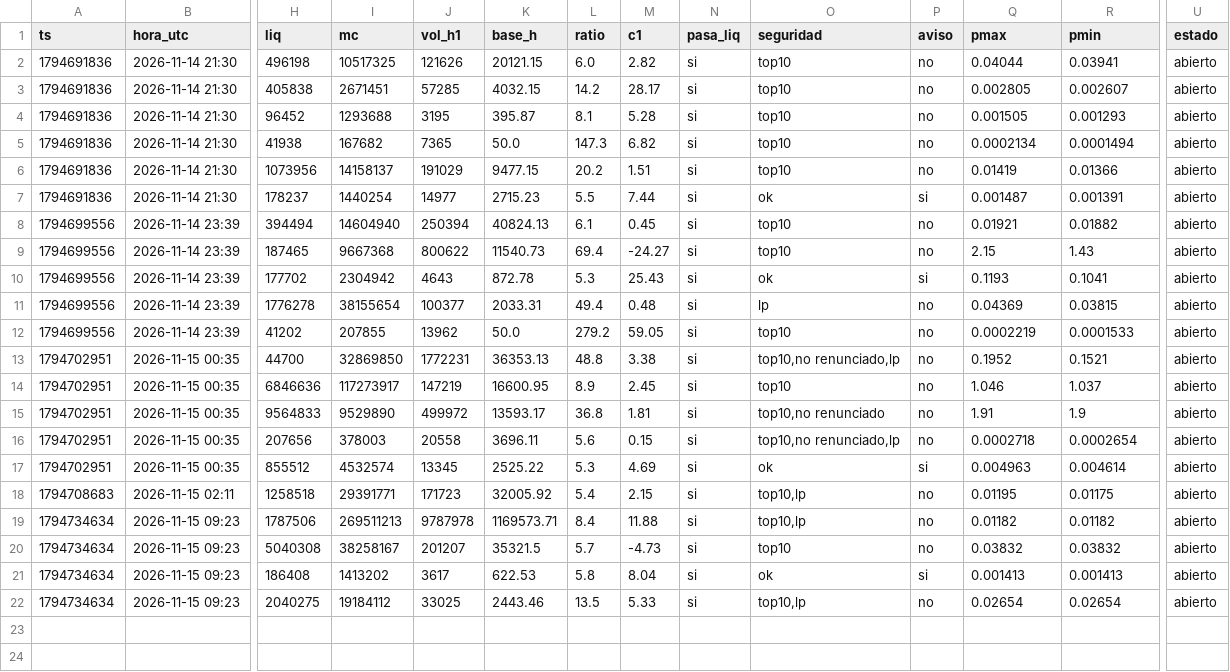
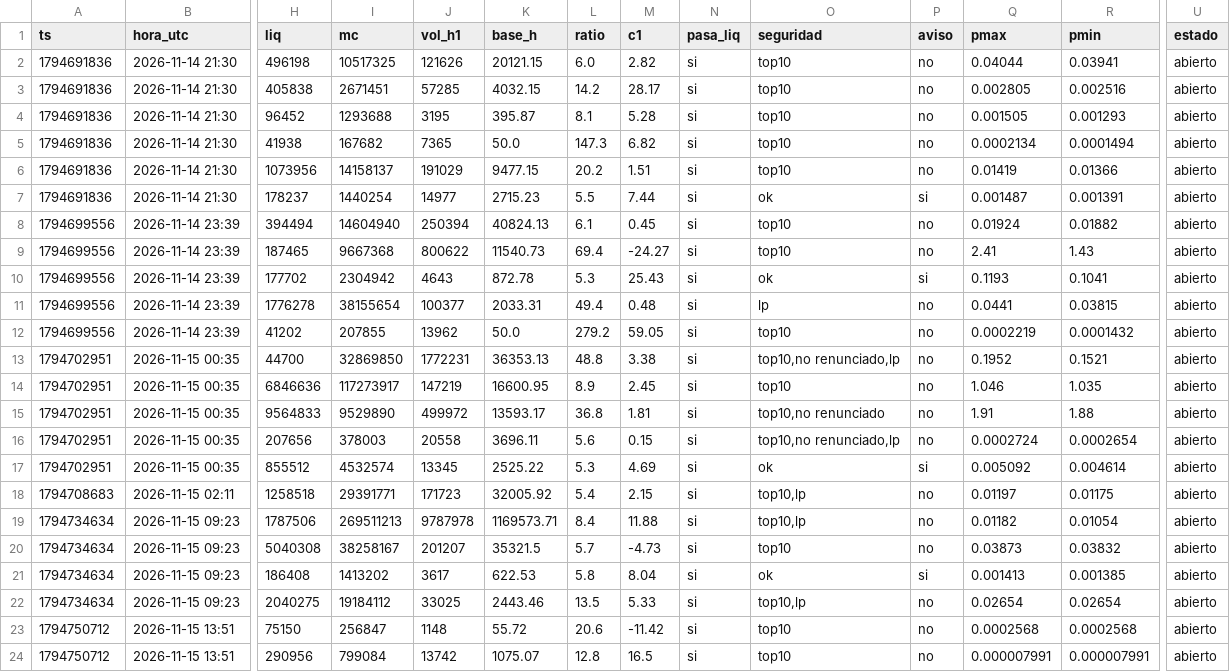
Before and after one commit to fjmunoznieves/desk-memecoins, a TSV file: datos/h16_resurrecciones.tsv, drawn as a sheet; only a part is shown, gaps mark what is left out; rows hold the shown columns only; the diff names each change by its address in the sheet, - before the commit and + after, or states it on an @@ line.

```diff
--- a/datos/h16_resurrecciones.tsv
+++ b/datos/h16_resurrecciones.tsv
-R3 (pmin): 0.002607
+R3 (pmin): 0.002516
-Q8 (pmax): 0.01921
+Q8 (pmax): 0.01924
-Q9 (pmax): 2.15
+Q9 (pmax): 2.41
-Q11 (pmax): 0.04369
+Q11 (pmax): 0.0441
-R12 (pmin): 0.0001533
+R12 (pmin): 0.0001432
-R14 (pmin): 1.037
+R14 (pmin): 1.035
-R15 (pmin): 1.9
+R15 (pmin): 1.88
-Q16 (pmax): 0.0002718
+Q16 (pmax): 0.0002724
-Q17 (pmax): 0.004963
+Q17 (pmax): 0.005092
-Q18 (pmax): 0.01195
+Q18 (pmax): 0.01197
-R19 (pmin): 0.01182
+R19 (pmin): 0.01054
-Q20 (pmax): 0.03832
+Q20 (pmax): 0.03873
-R21 (pmin): 0.001413
+R21 (pmin): 0.001385
+row 23: 1794750712 | 2026-11-15 13:51 | 75150 | 256847 | 1148 | 55.72 | 20.6 | -11.42 | si | top10 | no | 0.0002568 | 0.0002568 | abierto
+row 24: 1794750712 | 2026-11-15 13:51 | 290956 | 799084 | 13742 | 1075.07 | 12.8 | 16.5 | si | top10 | no | 0.000007991 | 0.000007991 | abierto
```
Also changed, not shown: datos/watchlist_compras.tsv, 2 other files.
